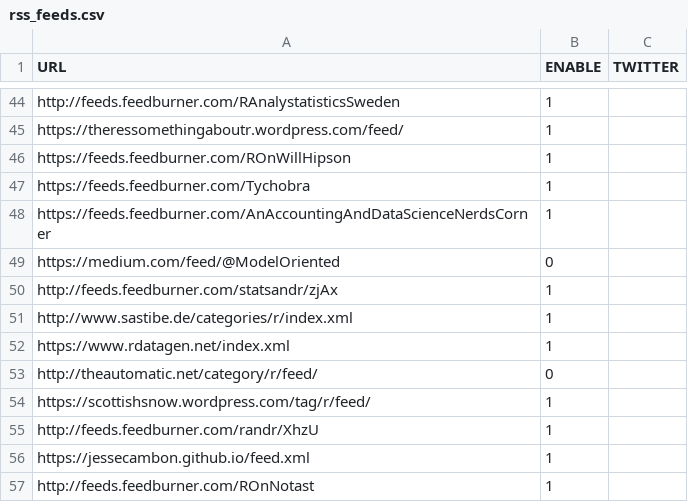
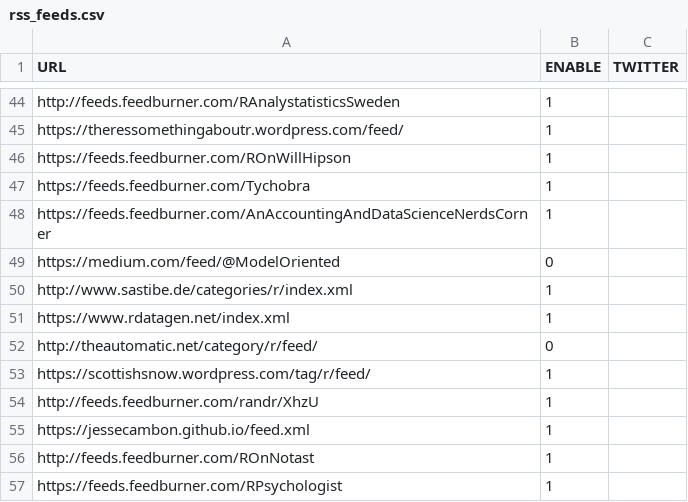
Before and after one commit to smach/rweekly.org, a CSV file: rss_feeds.csv, drawn as a sheet; only a part is shown, gaps mark what is left out; the shorter side is filled out with more unchanged rows; the diff names each change by its address in the sheet, - before the commit and + after, or states it on an @@ line.

Commit message:
Remove duplicate RSS feed entry
Removed a duplicate RSS feed entry for 'https://statsandr.com/index.xml'.

```diff
--- a/rss_feeds.csv
+++ b/rss_feeds.csv
-row 50: http://feeds.feedburner.com/statsandr/zjAx | 1
```
